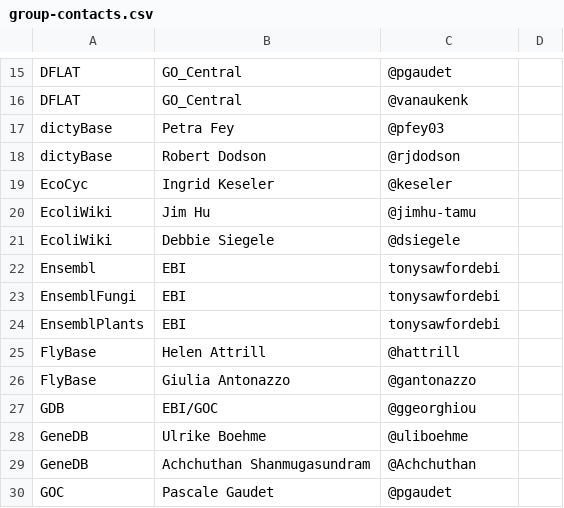
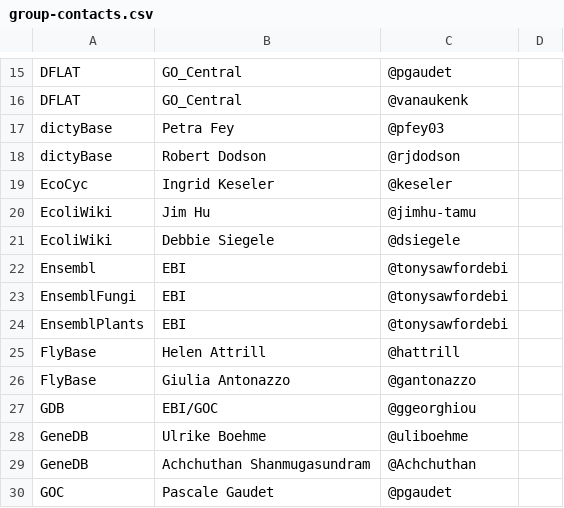
Before and after one commit to geneontology/go-site, a CSV file: metadata/group-contacts.csv, drawn as a sheet; only a part is shown, gaps mark what is left out.

Commit message:
Update group-contacts.csv

```diff
--- a/metadata/group-contacts.csv
+++ b/metadata/group-contacts.csv
@@ -21,5 +21,5 @@ EcoliWiki,Jim Hu,@jimhu-tamu,
 EcoliWiki,Debbie Siegele,@dsiegele,
-Ensembl,EBI,tonysawfordebi,
-EnsemblFungi,EBI,tonysawfordebi,
-EnsemblPlants,EBI,tonysawfordebi,
+Ensembl,EBI,@tonysawfordebi,
+EnsemblFungi,EBI,@tonysawfordebi,
+EnsemblPlants,EBI,@tonysawfordebi,
 FlyBase,Helen Attrill,@hattrill,
```
